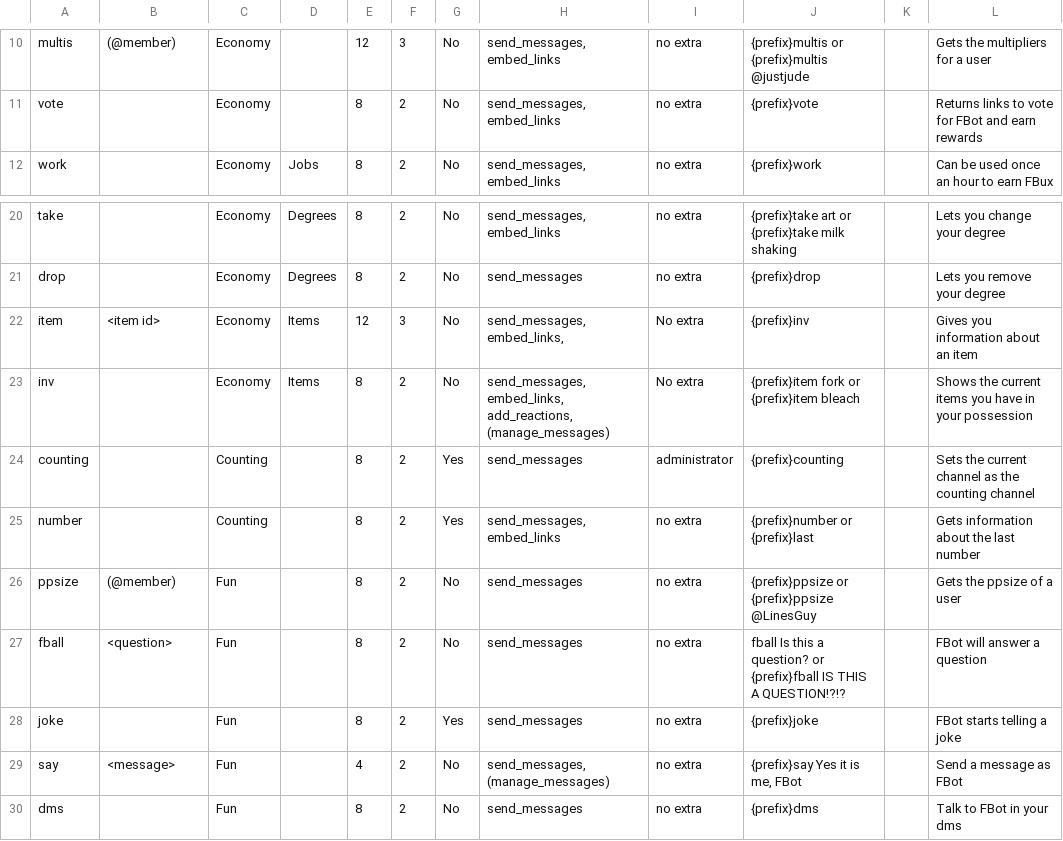
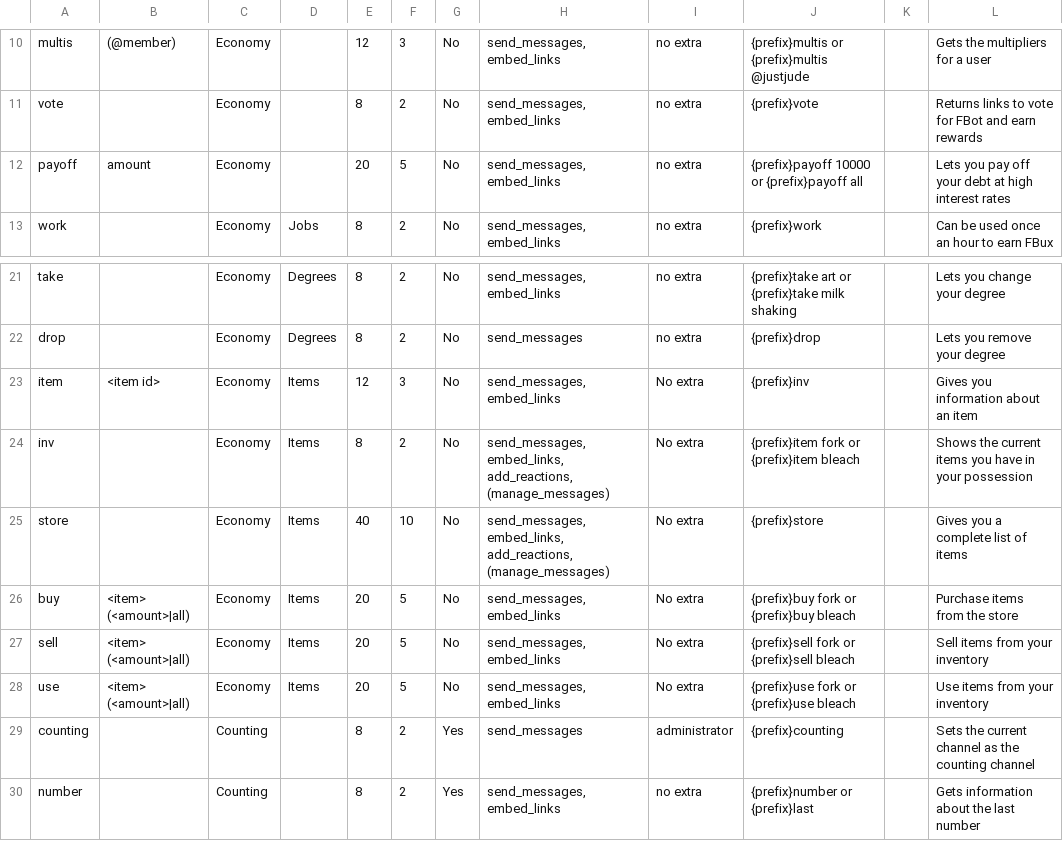
Before and after one commit to judev1/FBot, a CSV file: Info/CSVs/Commands.csv, drawn as a sheet; only a part is shown, gaps mark what is left out; the shorter side is filled out with more unchanged rows.

```diff
--- a/Info/CSVs/Commands.csv
+++ b/Info/CSVs/Commands.csv
@@ -11,2 +11,3 @@ multis,(@member),Economy,,12,3,No,"send_messages, embed_links",no extra,{prefix}
 vote,,Economy,,8,2,No,"send_messages, embed_links",no extra,{prefix}vote,,Returns links to vote for FBot and earn rewards
+payoff,amount,Economy,,20,5,No,"send_messages, embed_links",no extra,{prefix}payoff 10000 or {prefix}payoff all,,Lets you pay off your debt at high interest rates
 work,,Economy,Jobs,8,2,No,"send_messages, embed_links",no extra,{prefix}work,,Can be used once an hour to earn FBux
@@ -21,4 +22,8 @@ take,,Economy,Degrees,8,2,No,"send_messages, embed_links",no extra,{prefix}take
 drop,,Economy,Degrees,8,2,No,send_messages,no extra,{prefix}drop,,Lets you remove your degree
-item,<item id>,Economy,Items,12,3,No,"send_messages, embed_links, ",No extra,{prefix}inv,,Gives you information about an item
+item,<item id>,Economy,Items,12,3,No,"send_messages, embed_links",No extra,{prefix}inv,,Gives you information about an item
 inv,,Economy,Items,8,2,No,"send_messages, embed_links, add_reactions, (manage_messages)",No extra,{prefix}item fork or {prefix}item bleach,,Shows the current items you have in your possession
+store,,Economy,Items,40,10,No,"send_messages, embed_links, add_reactions, (manage_messages)",No extra,{prefix}store,,Gives you a complete list of items
+buy,<item> (<amount>|all),Economy,Items,20,5,No,"send_messages, embed_links",No extra,{prefix}buy fork or {prefix}buy bleach,,Purchase items from the store
+sell,<item> (<amount>|all),Economy,Items,20,5,No,"send_messages, embed_links",No extra,{prefix}sell fork or {prefix}sell bleach,,Sell items from your inventory
+use,<item> (<amount>|all),Economy,Items,20,5,No,"send_messages, embed_links",No extra,{prefix}use fork or {prefix}use bleach,,Use items from your inventory
 counting,,Counting,,8,2,Yes,send_messages,administrator,{prefix}counting,,Sets the current channel as the counting channel
```
Also changed, not shown: Info/CSVs/Economy.csv, 38 other files.
